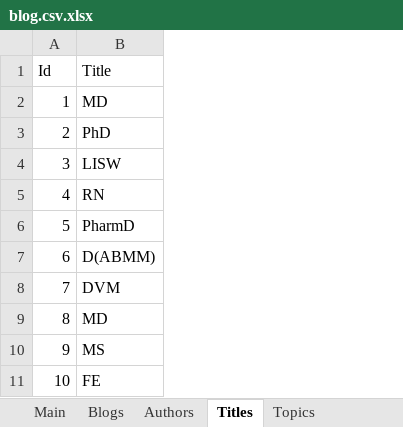
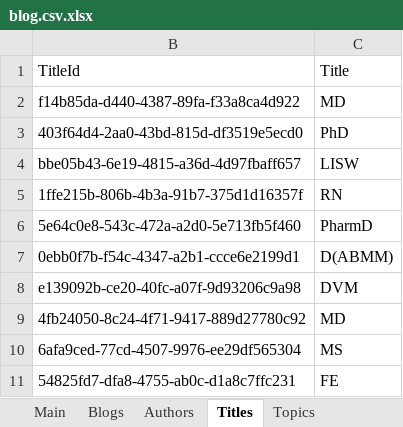
Before and after one commit to brucew2099/blog-list-page, an Excel workbook: docs/blog.csv.xlsx, sheet Titles, drawn as a sheet; values as stored, in another font and other column widths than the file's, no borders; removed rows and columns are numbered as before the commit, all else as after; the diff names each change by its address in the sheet, - before the commit and + after, or states it on an @@ line.

```diff
--- a/docs/blog.csv.xlsx (sheet Titles)
+++ b/docs/blog.csv.xlsx (sheet Titles)
@@ column A hidden, rows 1-11: Id | 1 | 2 | 3 | 4 | 5 | 6 | 7 | 8 | 9 | 10 @@
+column B, rows 1-11: TitleId | f14b85da-d440-4387-89fa-f33a8ca4d922 | 403f64d4-2aa0-43bd-815d-df3519e5ecd0 | bbe05b43-6e19-4815-a36d-4d97fbaff657 | 1ffe215b-806b-4b3a-91b7-375d1d16357f | 5e64c0e8-543c-472a-a2d0-5e713fb5f460 | 0ebb0f7b-f54c-4347-a2b1-ccce6e2199d1 | e139092b-ce20-40fc-a07f-9d93206c9a98 | 4fb24050-8c24-4f71-9417-889d27780c92 | 6afa9ced-77cd-4507-9976-ee29df565304 | 54825fd7-dfa8-4755-ab0c-d1a8c7ffc231
```
Also changed, not shown: sheet Blogs, sheet Main, sheet Authors, sheet Topics, formulas that keep their value, hidden cells, 21 other files.
